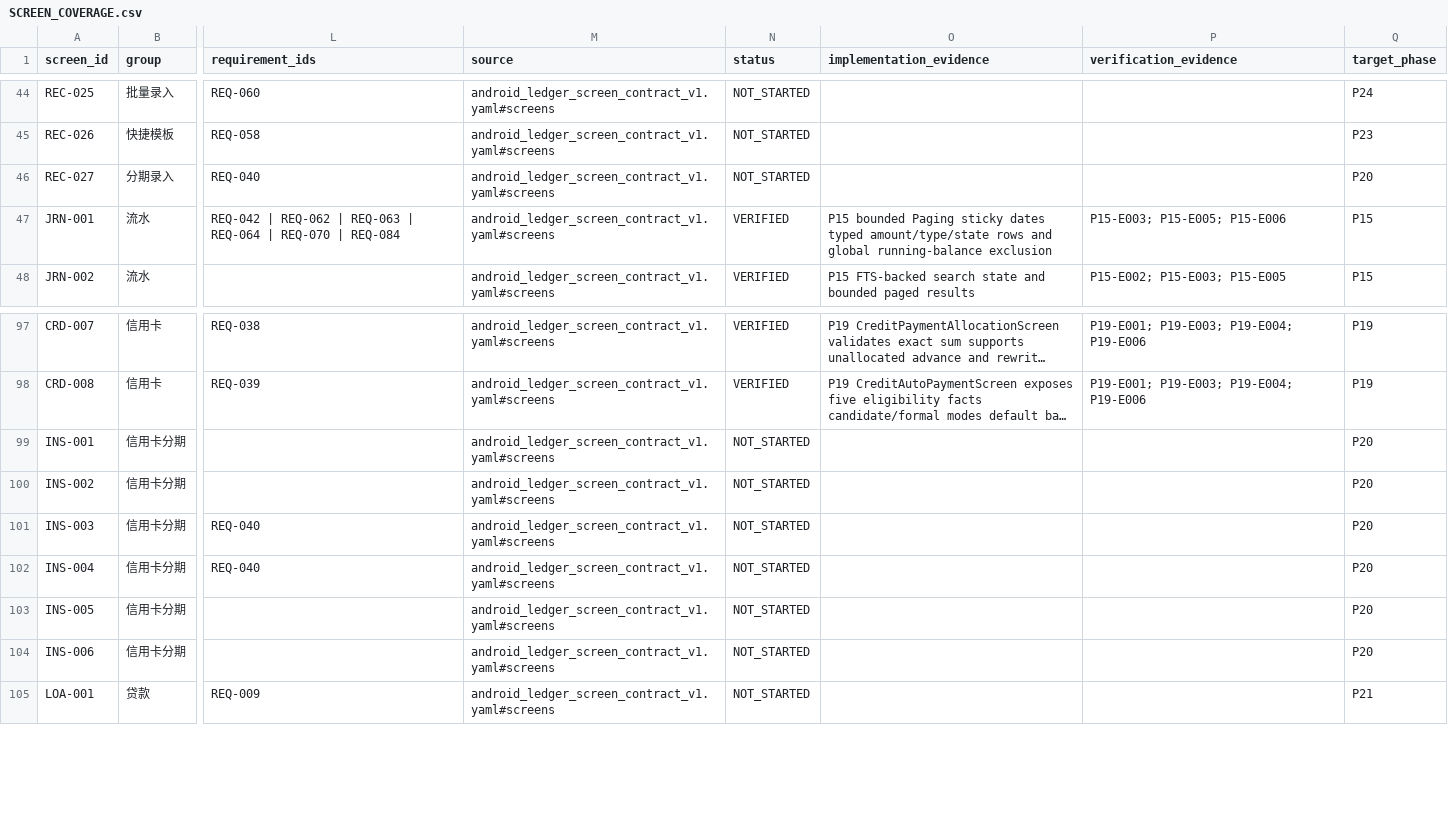
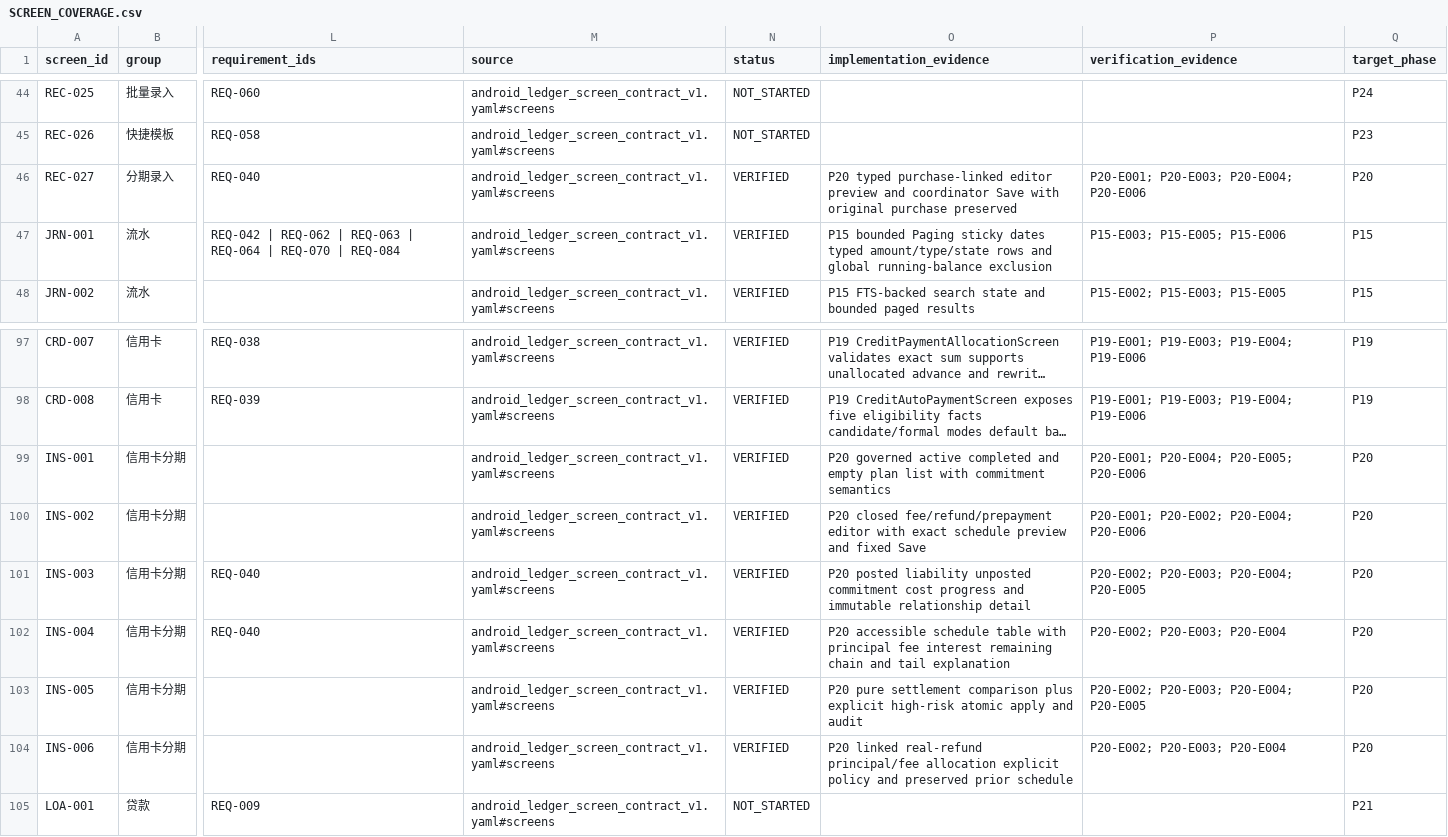
Before and after one commit to HANLONG-WANG/ExpenseTracker, a CSV file: docs/implementation/SCREEN_COVERAGE.csv, drawn as a sheet; only a part is shown, gaps mark what is left out; long unchanged cells end in …; the diff names each change by its address in the sheet, - before the commit and + after, or states it on an @@ line.

```diff
--- a/docs/implementation/SCREEN_COVERAGE.csv
+++ b/docs/implementation/SCREEN_COVERAGE.csv
-N46 (status): NOT_STARTED
+N46 (status): VERIFIED
-O46 (implementation_evidence): (empty)
+O46 (implementation_evidence): P20 typed purchase-linked editor preview and coordinator Save with original purchase preserved
-P46 (verification_evidence): (empty)
+P46 (verification_evidence): P20-E001; P20-E003; P20-E004; P20-E006
-N99:N104 (status): NOT_STARTED
+N99:N104 (status): VERIFIED
-O99 (implementation_evidence): (empty)
+O99 (implementation_evidence): P20 governed active completed and empty plan list with commitment semantics
-P99 (verification_evidence): (empty)
+P99 (verification_evidence): P20-E001; P20-E004; P20-E005; P20-E006
-O100 (implementation_evidence): (empty)
+O100 (implementation_evidence): P20 closed fee/refund/prepayment editor with exact schedule preview and fixed Save
-P100 (verification_evidence): (empty)
+P100 (verification_evidence): P20-E001; P20-E002; P20-E004; P20-E006
-O101 (implementation_evidence): (empty)
+O101 (implementation_evidence): P20 posted liability unposted commitment cost progress and immutable relationship detail
-P101 (verification_evidence): (empty)
+P101 (verification_evidence): P20-E002; P20-E003; P20-E004; P20-E005
-O102 (implementation_evidence): (empty)
+O102 (implementation_evidence): P20 accessible schedule table with principal fee interest remaining chain and tail explanation
-P102 (verification_evidence): (empty)
+P102 (verification_evidence): P20-E002; P20-E003; P20-E004
-O103 (implementation_evidence): (empty)
+O103 (implementation_evidence): P20 pure settlement comparison plus explicit high-risk atomic apply and audit
-P103 (verification_evidence): (empty)
+P103 (verification_evidence): P20-E002; P20-E003; P20-E004; P20-E005
-O104 (implementation_evidence): (empty)
+O104 (implementation_evidence): P20 linked real-refund principal/fee allocation explicit policy and preserved prior schedule
-P104 (verification_evidence): (empty)
+P104 (verification_evidence): P20-E002; P20-E003; P20-E004
```
Also changed, not shown: docs/implementation/REQUIREMENT_COVERAGE.csv, 46 other files.
